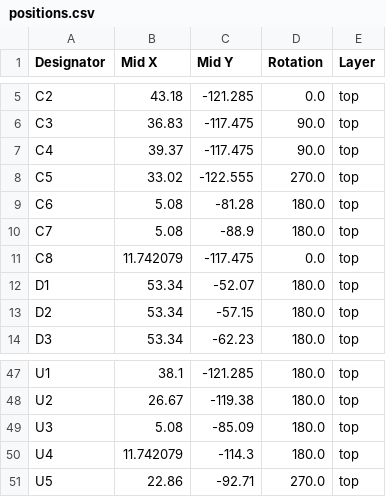
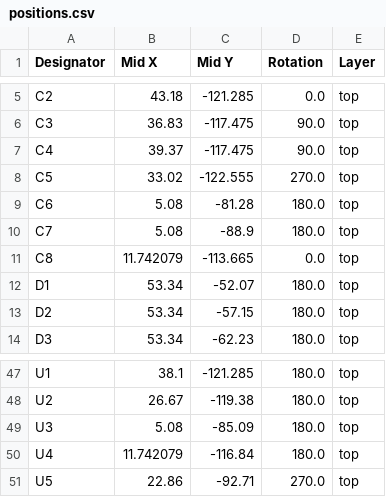
Before and after one commit to eaguirre12/CUNY-Js5, a CSV file: PCB/production/positions.csv, drawn as a sheet; only a part is shown, gaps mark what is left out.

```diff
--- a/PCB/production/positions.csv
+++ b/PCB/production/positions.csv
@@ -10,3 +10,3 @@ C6,5.08,-81.28,180.0,top
 C7,5.08,-88.9,180.0,top
-C8,11.742079,-117.475,0.0,top
+C8,11.742079,-113.665,0.0,top
 D1,53.34,-52.07,180.0,top
@@ -49,3 +49,3 @@ U2,26.67,-119.38,180.0,top
 U3,5.08,-85.09,180.0,top
-U4,11.742079,-114.3,180.0,top
+U4,11.742079,-116.84,180.0,top
 U5,22.86,-92.71,270.0,top
```
Also changed, not shown: PCB/production/bom.csv, 4 other files.
